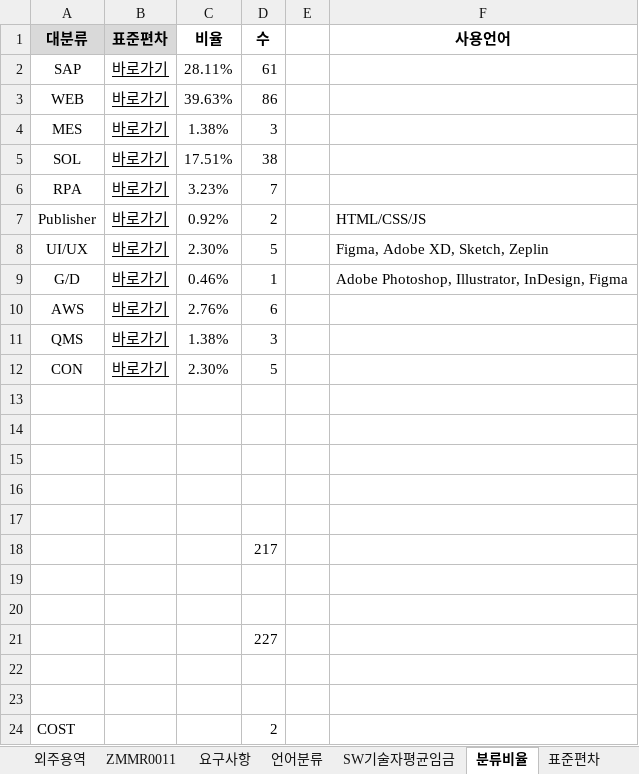
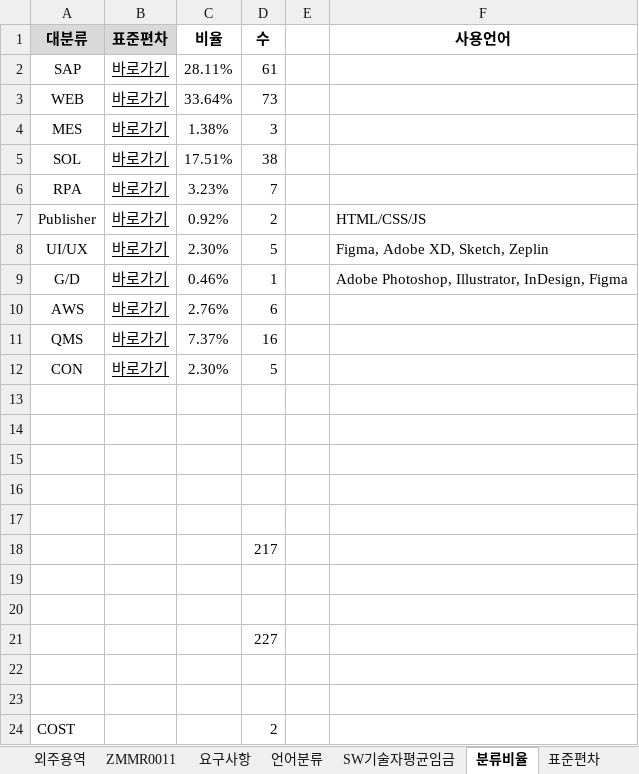
Before and after one commit to HANSOLPNSIT/HANSOL-PNS, an Excel workbook: data.xlsx, sheet 분류비율, drawn as a sheet; values as stored, in another font and other column widths than the file's, no borders; charts and pictures not drawn; the diff names each change by its address in the sheet, - before the commit and + after, or states it on an @@ line.

```diff
--- a/data.xlsx (sheet 분류비율)
+++ b/data.xlsx (sheet 분류비율)
-C3 (비율): 39.63%
+C3 (비율): 33.64%
-D3 (수): 86
+D3 (수): 73
-C11 (비율): 1.38%
+C11 (비율): 7.37%
-D11 (수): 3
+D11 (수): 16
```
Also changed, not shown: sheet 외주용역, sheet 히스토그램, sheet SW기술자평균임금, sheet 업체별평균단가, sheet --, charts or pictures.
